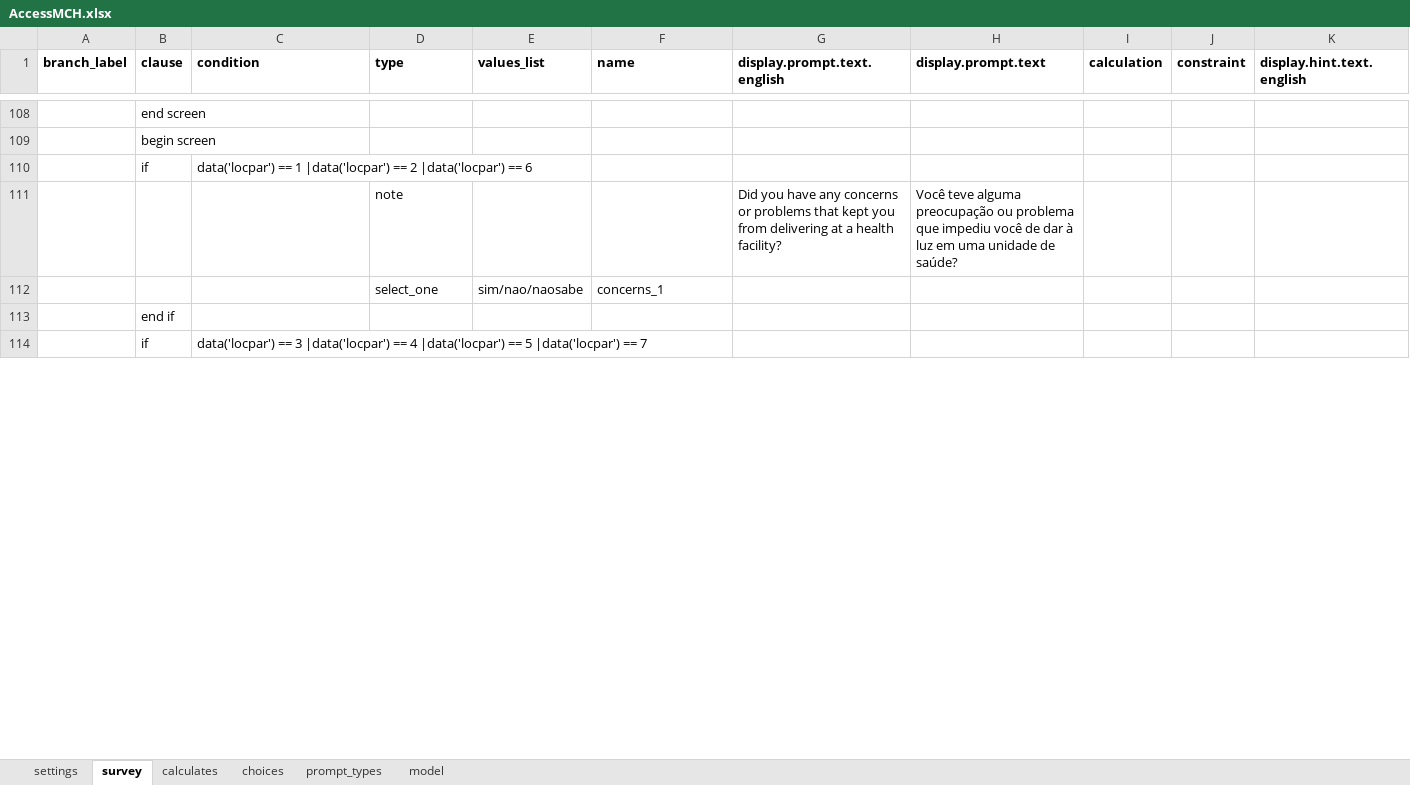
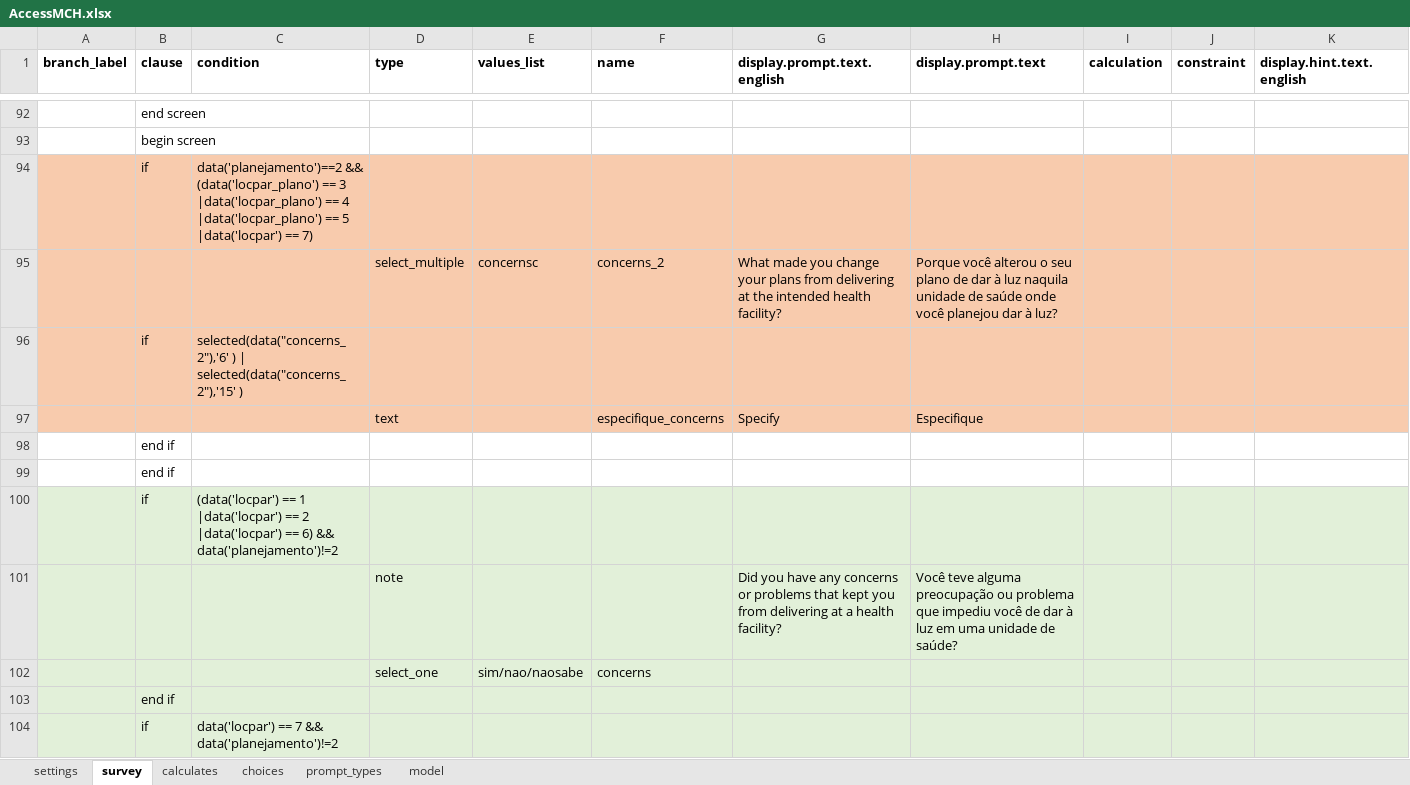
Before and after one commit to BandimHealthProject/Access-to-MCH-care, an Excel workbook: app/config/tables/AccessMCH/Forms/AccessMCH/AccessMCH.xlsx, sheet survey, drawn as a sheet; only a part is shown, gaps mark what is left out; values as stored, in another font and other column widths than the file's, no borders; addresses are those after the commit; rows hold the shown columns only; the diff covers the shown part only; the diff names each change by its address in the sheet, - before the commit and + after, or states it on an @@ line.

```diff
--- a/app/config/tables/AccessMCH/Forms/AccessMCH/AccessMCH.xlsx (sheet survey)
+++ b/app/config/tables/AccessMCH/Forms/AccessMCH/AccessMCH.xlsx (sheet survey)
+row 94:  | if | data('planejamento')==2 && (data('locpar_plano') == 3 |data('locpar_plano') == 4 |data('locpar_plano') == 5 |data('locpar') == 7)
+row 95:  |  |  | select_multiple | concernsc | concerns_2 | What made you change your plans from delivering at the intended health facility? | Porque você alterou o seu plano de dar à luz naquila unidade de saúde onde você planejou dar à luz?
+row 96:  | if | selected(data("concerns_2"),'6' ) | selected(data("concerns_2"),'15' )
+row 97:  |  |  | text |  | especifique_concerns | Specify | Especifique
@@ row 20 moved to row 98: end if @@
@@ row 23 moved to row 99: end if @@
-A100:K104 fill: none
+A100:K104 fill: #E2F0D9
-C100 (condition): data('locpar') == 1 |data('locpar') == 2 |data('locpar') == 6
+C100 (condition): (data('locpar') == 1 |data('locpar') == 2 |data('locpar') == 6) && data('planejamento')!=2
-F102 (name): concerns_1
+F102 (name): concerns
-C104 (condition): data('locpar') == 3 |data('locpar') == 4 |data('locpar') == 5 |data('locpar') == 7
+C104 (condition): data('locpar') == 7 && data('planejamento')!=2
```
Also changed, not shown: 21 added rows, 18 removed rows, 5 moved rows, 30 edited cells and cell formats elsewhere in this sheet, sheet choices, 4 other files.
